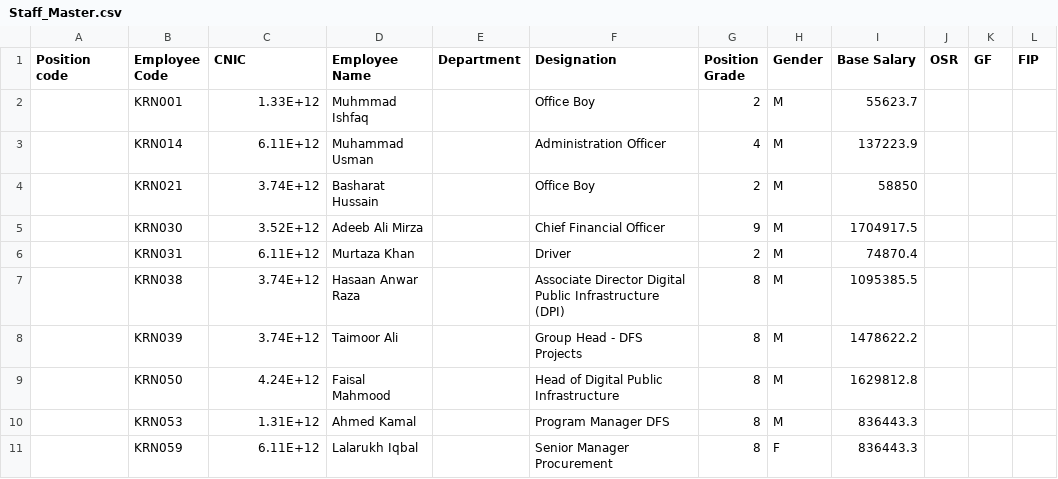
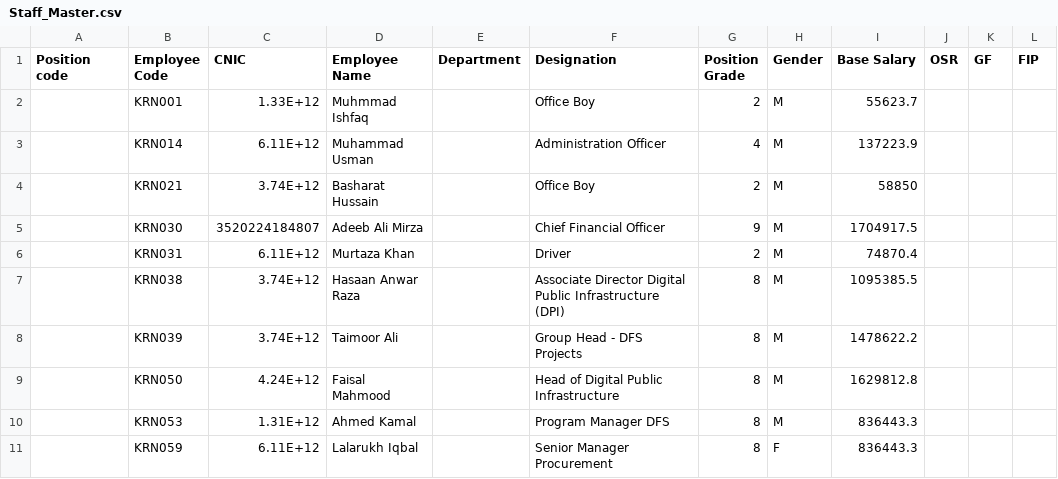
Before and after one commit to KRNPak/bva, a CSV file: Data/FY2027/HR_Data/Staff_Master.csv, drawn as a sheet; only a part is shown; the diff names each change by its address in the sheet, - before the commit and + after, or states it on an @@ line.

Commit message:
Update Staff_Master.csv

```diff
--- a/Data/FY2027/HR_Data/Staff_Master.csv
+++ b/Data/FY2027/HR_Data/Staff_Master.csv
-C5 (CNIC): 3.52E+12
+C5 (CNIC): 3520224184807
```
